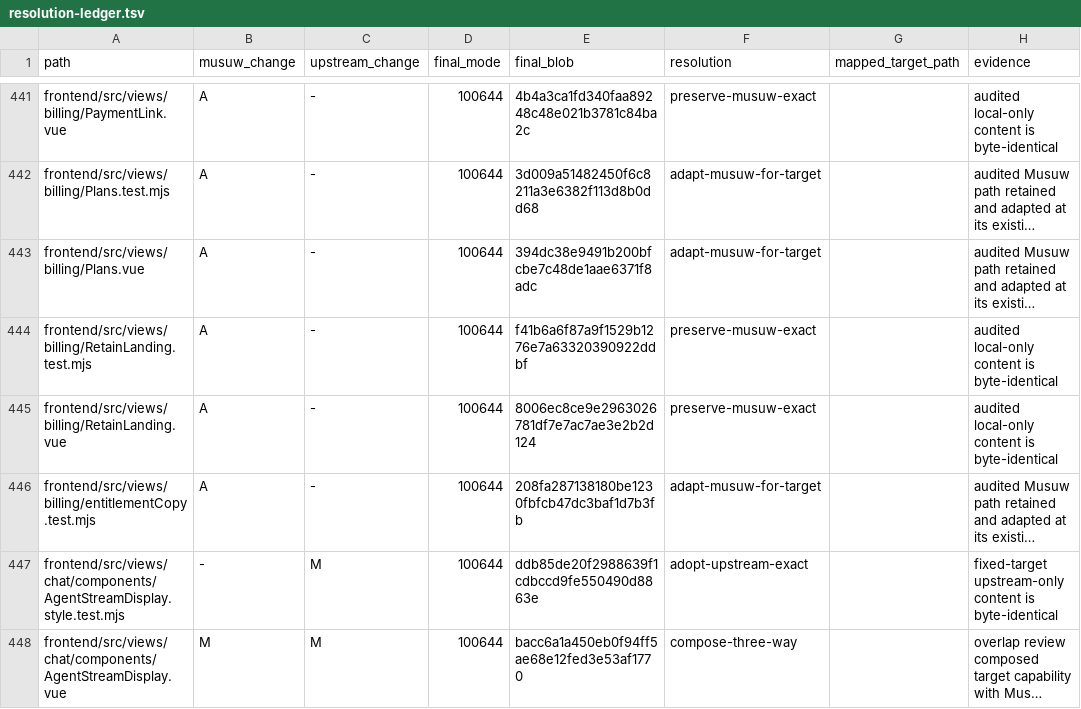
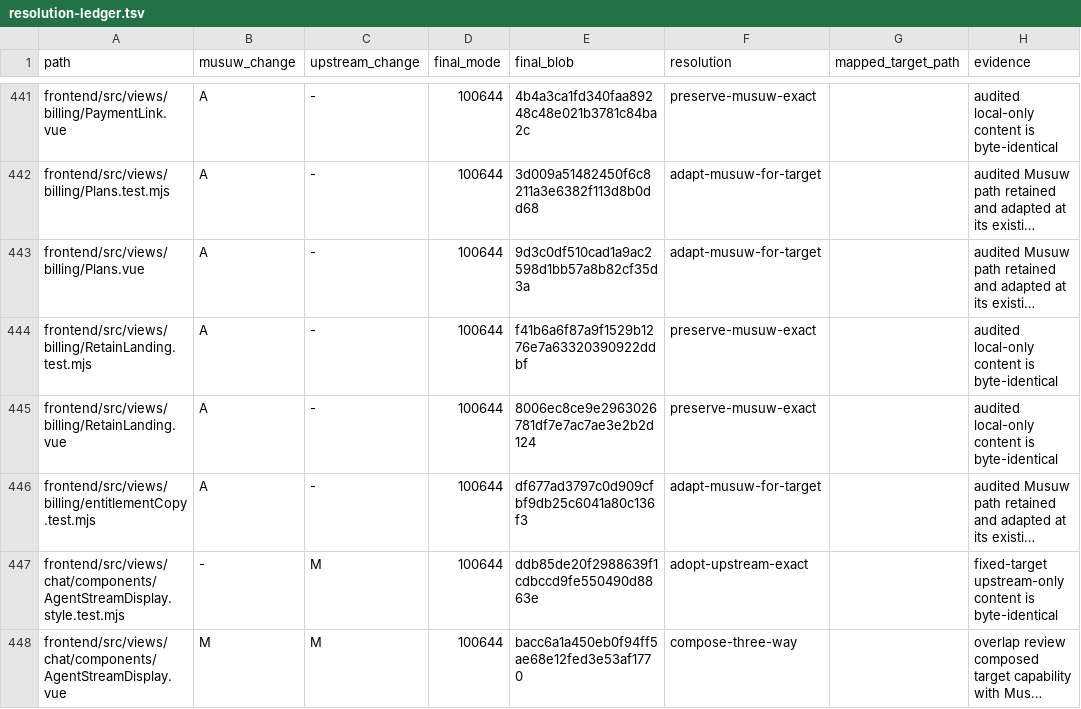
Before and after one commit to estromeglovettgen-coder/musuw, a TSV file: third_party/weknora/upgrades/81142df/resolution-ledger.tsv, drawn as a sheet; only a part is shown, gaps mark what is left out; long unchanged cells end in …; the diff names each change by its address in the sheet, - before the commit and + after, or states it on an @@ line.

```diff
--- a/third_party/weknora/upgrades/81142df/resolution-ledger.tsv
+++ b/third_party/weknora/upgrades/81142df/resolution-ledger.tsv
-E443 (final_blob): 394dc38e9491b200bfcbe7c48de1aae6371f8adc
+E443 (final_blob): 9d3c0df510cad1a9ac2598d1bb57a8b82cf35d3a
-E446 (final_blob): 208fa287138180be1230fbfcb47dc3baf1d7b3fb
+E446 (final_blob): df677ad3797c0d909cfbf9db25c6041a80c136f3
```
Also changed, not shown: 12 other files.
